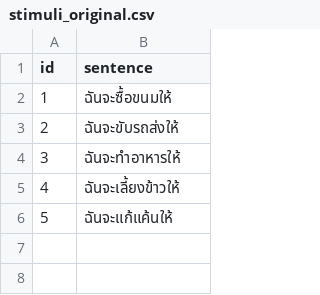
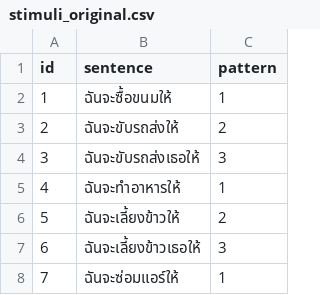
Before and after one commit to nozomiyamada/synsem, a CSV file: data/stimuli_original.csv, drawn as a sheet; addresses are those after the commit; the diff names each change by its address in the sheet, - before the commit and + after, or states it on an @@ line.

Commit message:
update stimuli

```diff
--- a/data/stimuli_original.csv
+++ b/data/stimuli_original.csv
+column C (pattern), rows 2-3: 1 | 2; rows 5-7: 1 | 2 | 3
+row 4: 3 | ฉันจะขับรถส่งเธอให้ | 3
@@ column A (id) renumbered between rows 5 and 7 @@
-B7 (sentence): ฉันจะแก้แค้นให้
+B7 (sentence): ฉันจะเลี้ยงข้าวเธอให้
+row 8: 7 | ฉันจะซ่อมแอร์ให้ | 1
```
